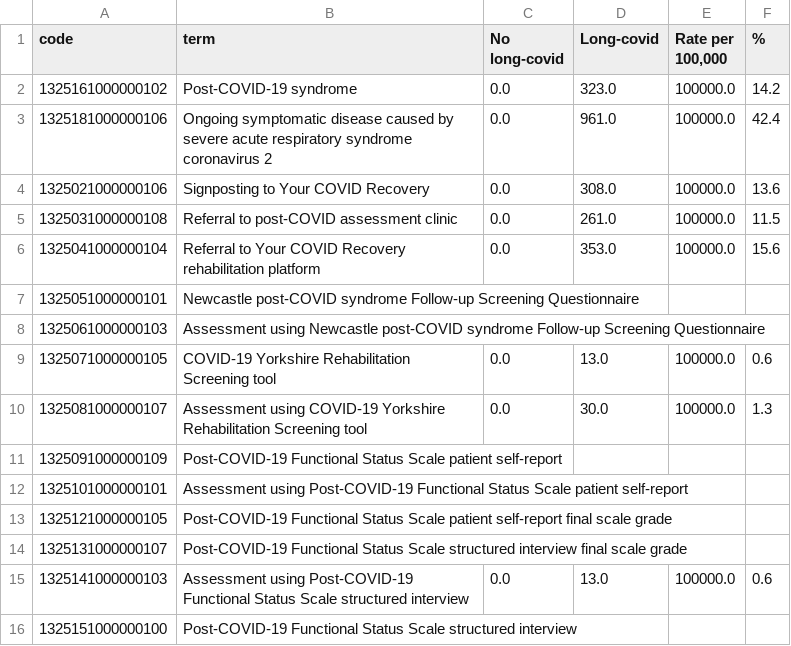
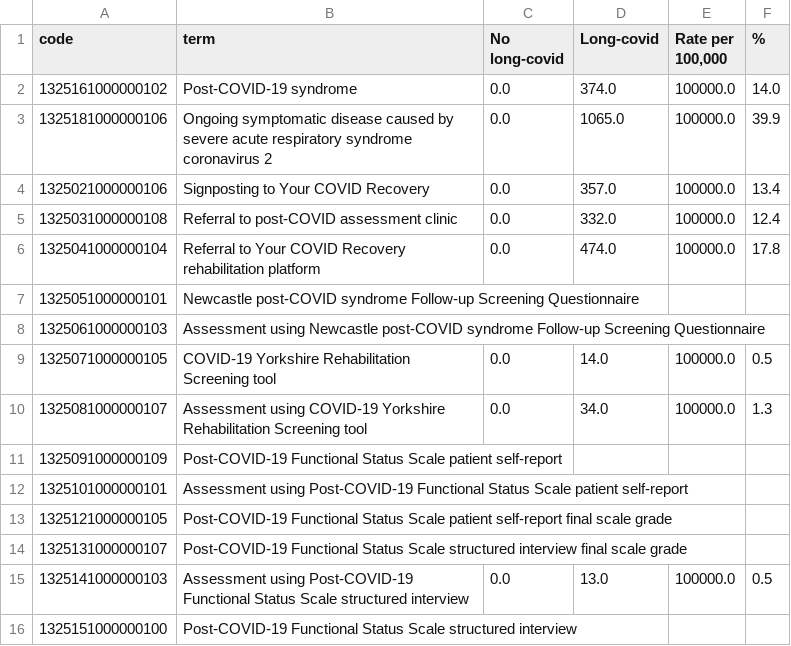
Before and after one commit to opensafely/long-covid, a CSV file: released_outputs/output/first_long_covid_code.csv, drawn as a sheet.

```diff
--- a/released_outputs/output/first_long_covid_code.csv
+++ b/released_outputs/output/first_long_covid_code.csv
@@ -1,11 +1,11 @@
 code,term,No long-covid,Long-covid,"Rate per 100,000",%
-1325161000000102,Post-COVID-19 syndrome,0.0,323.0,100000.0,14.2
-1325181000000106,Ongoing symptomatic disease caused by severe acute respiratory syndrome coronavirus 2,0.0,961.0,100000.0,42.4
-1325021000000106,Signposting to Your COVID Recovery,0.0,308.0,100000.0,13.6
-1325031000000108,Referral to post-COVID assessment clinic,0.0,261.0,100000.0,11.5
-1325041000000104,Referral to Your COVID Recovery rehabilitation platform,0.0,353.0,100000.0,15.6
+1325161000000102,Post-COVID-19 syndrome,0.0,374.0,100000.0,14.0
+1325181000000106,Ongoing symptomatic disease caused by severe acute respiratory syndrome coronavirus 2,0.0,1065.0,100000.0,39.9
+1325021000000106,Signposting to Your COVID Recovery,0.0,357.0,100000.0,13.4
+1325031000000108,Referral to post-COVID assessment clinic,0.0,332.0,100000.0,12.4
+1325041000000104,Referral to Your COVID Recovery rehabilitation platform,0.0,474.0,100000.0,17.8
 1325051000000101,Newcastle post-COVID syndrome Follow-up Screening Questionnaire,,,,
 1325061000000103,Assessment using Newcastle post-COVID syndrome Follow-up Screening Questionnaire,,,,
-1325071000000105,COVID-19 Yorkshire Rehabilitation Screening tool,0.0,13.0,100000.0,0.6
-1325081000000107,Assessment using COVID-19 Yorkshire Rehabilitation Screening tool,0.0,30.0,100000.0,1.3
+1325071000000105,COVID-19 Yorkshire Rehabilitation Screening tool,0.0,14.0,100000.0,0.5
+1325081000000107,Assessment using COVID-19 Yorkshire Rehabilitation Screening tool,0.0,34.0,100000.0,1.3
 1325091000000109,Post-COVID-19 Functional Status Scale patient self-report,,,,
@@ -14,3 +14,3 @@ code,term,No long-covid,Long-covid,"Rate per 100,000",%
 1325131000000107,Post-COVID-19 Functional Status Scale structured interview final scale grade,,,,
-1325141000000103,Assessment using Post-COVID-19 Functional Status Scale structured interview,0.0,13.0,100000.0,0.6
+1325141000000103,Assessment using Post-COVID-19 Functional Status Scale structured interview,0.0,13.0,100000.0,0.5
 1325151000000100,Post-COVID-19 Functional Status Scale structured interview,,,,
```
Also changed, not shown: released_outputs/output/counts_table.csv, 3 other files.
